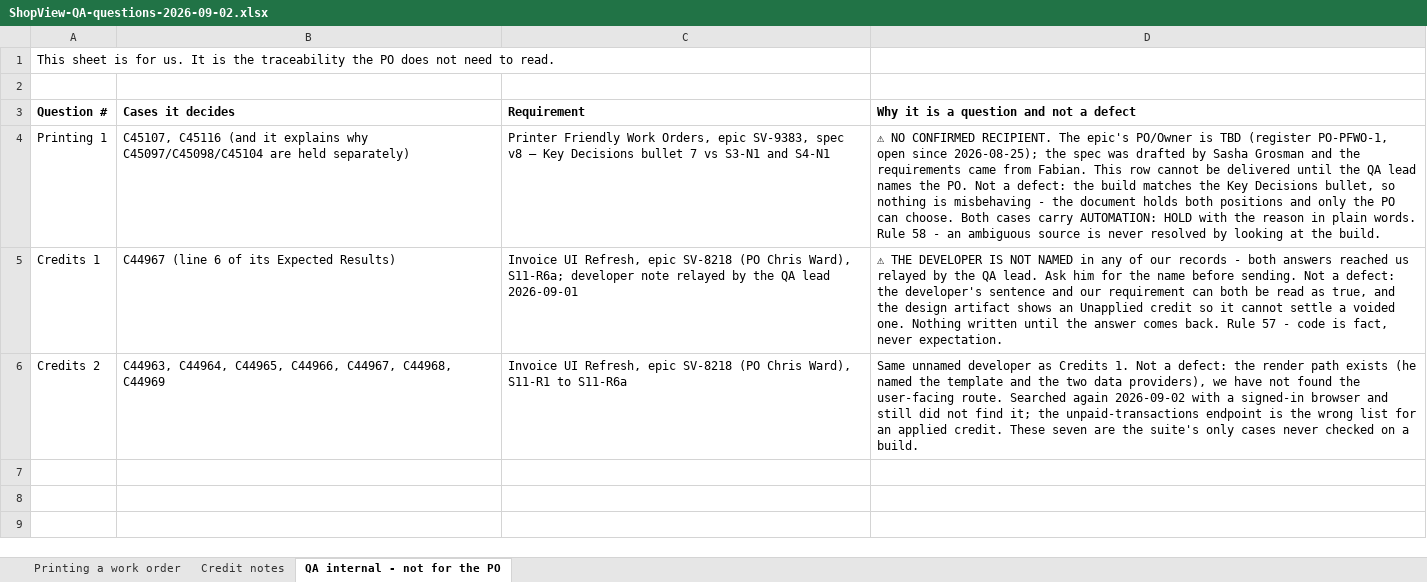
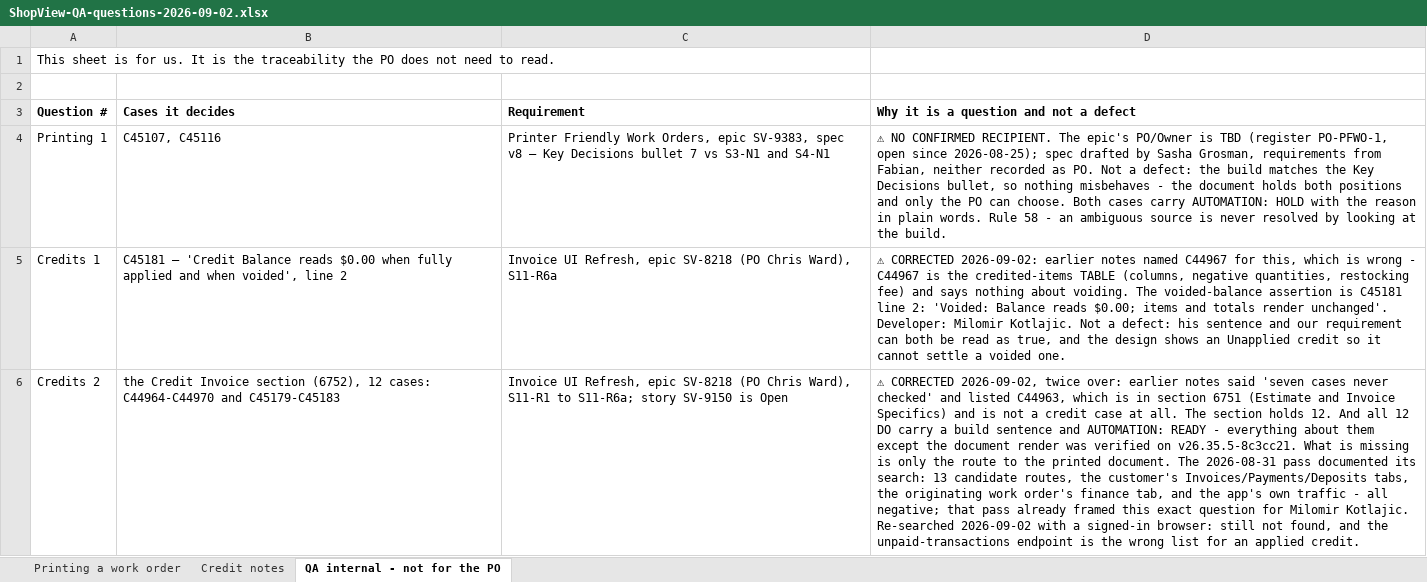
Before and after one commit to bilalmuzamil-sketch/Manual-test-Cases, an Excel workbook: build/questions-2026-09-02/ShopView-QA-questions-2026-09-02.xlsx, sheet QA internal - not for the PO, drawn as a sheet; values as stored, in another font and other column widths than the file's, no borders; the diff names each change by its address in the sheet, - before the commit and + after, or states it on an @@ line.

```diff
--- a/build/questions-2026-09-02/ShopView-QA-questions-2026-09-02.xlsx (sheet QA internal - not for the PO)
+++ b/build/questions-2026-09-02/ShopView-QA-questions-2026-09-02.xlsx (sheet QA internal - not for the PO)
-B4 (Cases it decides): C45107, C45116 (and it explains why C45097/C45098/C45104 are held separately)
+B4 (Cases it decides): C45107, C45116
-D4: …since 2026-08-25); the spec was drafted by Sasha Grosman and the requirements came from Fabian. This row cannot be delivered until the QA lead names the PO. Not a defect: the build matches the Key Decisions bullet, so nothing is misbehaving - the…
+D4: …since 2026-08-25); spec drafted by Sasha Grosman, requirements from Fabian, neither recorded as PO. Not a defect: the build matches the Key Decisions bullet, so nothing misbehaves - the…
-B5 (Cases it decides): C44967 (line 6 of its Expected Results)
+B5 (Cases it decides): C45181 — 'Credit Balance reads $0.00 when fully applied and when voided', line 2
-C5 (Requirement): …Chris Ward), S11-R6a; developer note relayed by the QA lead 2026-09-01
+C5 (Requirement): …Chris Ward), S11-R6a
-D5: ⚠ THE DEVELOPER IS NOT NAMED in any of our records - both answers reached us relayed by the QA lead. Ask him for the name before sending. Not a defect: the developer's sentence and our requirement can both be read as true, and the design artifact shows an Unapplied credit so it cannot settle a voided one. Nothing written until the answer comes back. Rule 57 - code is fact, never expectation.
+D5: ⚠ CORRECTED 2026-09-02: earlier notes named C44967 for this, which is wrong - C44967 is the credited-items TABLE (columns, negative quantities, restocking fee) and says nothing about voiding. The voided-balance assertion is C45181 line 2: 'Voided: Balance reads $0.00; items and totals render unchanged'. Developer: Milomir Kotlajic. Not a defect: his sentence and our requirement can both be read as true, and the design shows an Unapplied credit so it cannot settle a voided one.
-B6 (Cases it decides): C44963, C44964, C44965, C44966, C44967, C44968, C44969
+B6 (Cases it decides): the Credit Invoice section (6752), 12 cases: C44964-C44970 and C45179-C45183
-C6 (Requirement): …S11-R1 to S11-R6a
+C6 (Requirement): …S11-R1 to S11-R6a; story SV-9150 is Open
-D6: Same unnamed developer as Credits 1. Not a defect: the render path exists (he named the template and the two data providers), we have not found the user-facing route. Searched again 2026-09-02 with a signed-in browser and still did not find it; the unpaid-transactions endpoint is the wrong list for an applied credit. These seven are the suite's only cases never checked on a build.
+D6: ⚠ CORRECTED 2026-09-02, twice over: earlier notes said 'seven cases never checked' and listed C44963, which is in section 6751 (Estimate and Invoice Specifics) and is not a credit case at all. The section holds 12. And all 12 DO carry a build sentence and AUTOMATION: READY - everything about them except the document render was verified on v26.35.5-8c3cc21. What is missing is only the route to the printed document. The 2026-08-31 pass documented its search: 13 candidate routes, the customer's Invoices/Payments/Deposits tabs, the originating work order's finance tab, and the app's own traffic - all negative; that pass already framed this exact question for Milomir Kotlajic. Re-searched 2026-09-02 with a signed-in browser: still not found, and the unpaid-transactions endpoint is the wrong list for an applied credit.
```
Also changed, not shown: sheet Credit notes, sheet Printing a work order, 1 other file.
